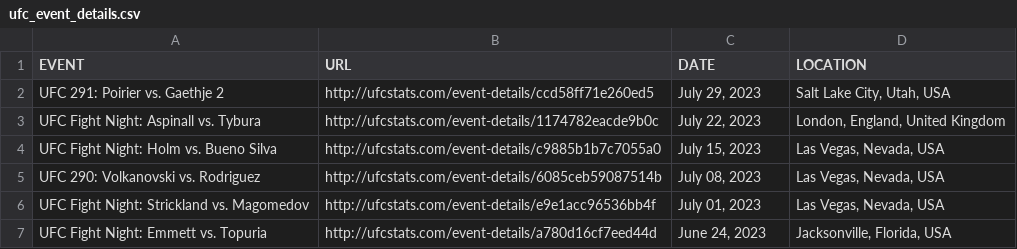
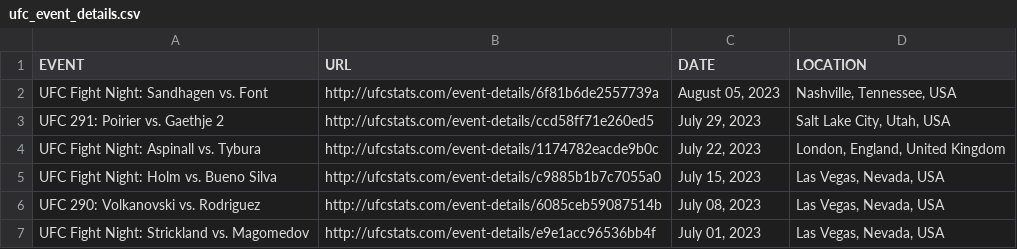
Before and after one commit to YashD5291/UFC-Stats-Scrap, a CSV file: ufc_event_details.csv, drawn as a sheet; only a part is shown; the shorter side is filled out with more unchanged rows.

```diff
--- a/ufc_event_details.csv
+++ b/ufc_event_details.csv
@@ -1,2 +1,3 @@
 EVENT,URL,DATE,LOCATION
+UFC Fight Night: Sandhagen vs. Font,http://ufcstats.com/event-details/6f81b6de2557739a,"August 05, 2023","Nashville, Tennessee, USA"
 UFC 291: Poirier vs. Gaethje 2,http://ufcstats.com/event-details/ccd58ff71e260ed5,"July 29, 2023","Salt Lake City, Utah, USA"
```
Also changed, not shown: ufc_fight_details.csv, 1 other file.
